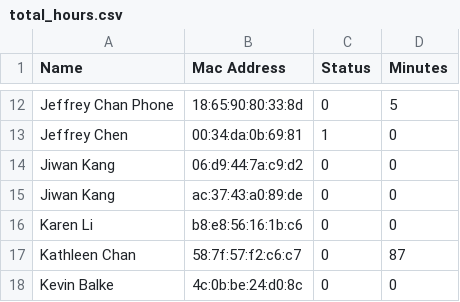
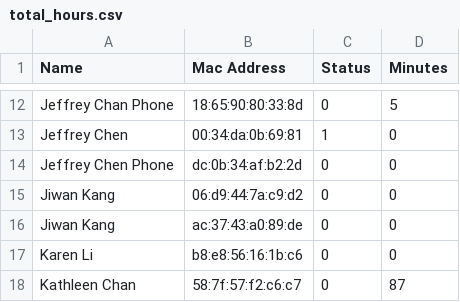
Before and after one commit to UCLA-IEEE/Peterman-Bot, a CSV file: total_hours.csv, drawn as a sheet; only a part is shown, gaps mark what is left out; the shorter side is filled out with more unchanged rows.

Commit message:
Jeffrey Chen Phone

```diff
--- a/total_hours.csv
+++ b/total_hours.csv
@@ -13,2 +13,3 @@ Jeffrey Chan Phone,18:65:90:80:33:8d,0,5
 Jeffrey Chen,00:34:da:0b:69:81,1,0
+Jeffrey Chen Phone,dc:0b:34:af:b2:2d,0,0
 Jiwan Kang,06:d9:44:7a:c9:d2,0,0
```
